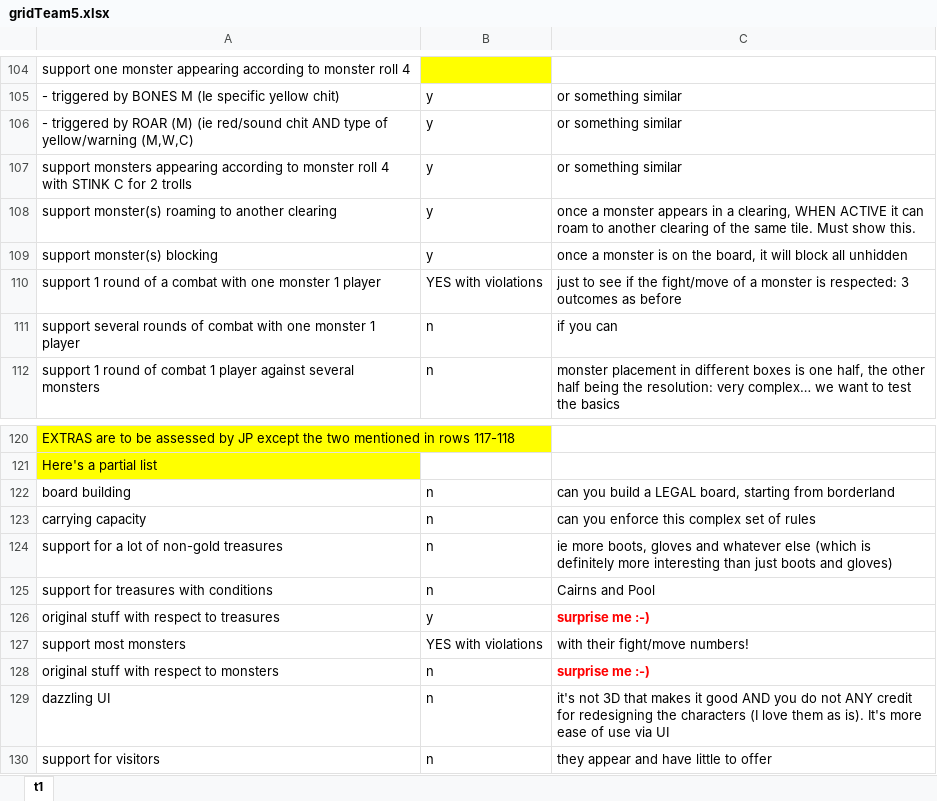
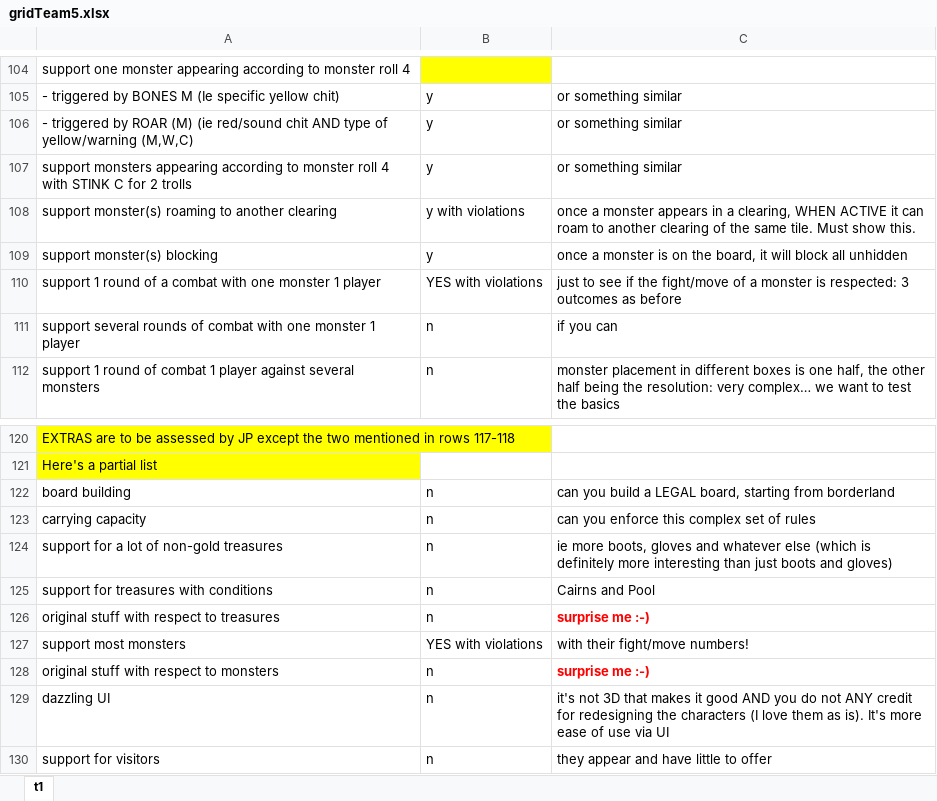
Before and after one commit to Elephly/MagicRealm, an Excel workbook: gridTeam5.xlsx, sheet t1, drawn as a sheet; only a part is shown, gaps mark what is left out; values as stored, in another font and other column widths than the file's, no borders; the diff covers the shown part only; the diff names each change by its address in the sheet, - before the commit and + after, or states it on an @@ line.

```diff
--- a/gridTeam5.xlsx (sheet t1)
+++ b/gridTeam5.xlsx (sheet t1)
-B108: y
+B108: y with violations
-B126: y
+B126: n
```
Also changed, not shown: 5 edited cells elsewhere in this sheet.
